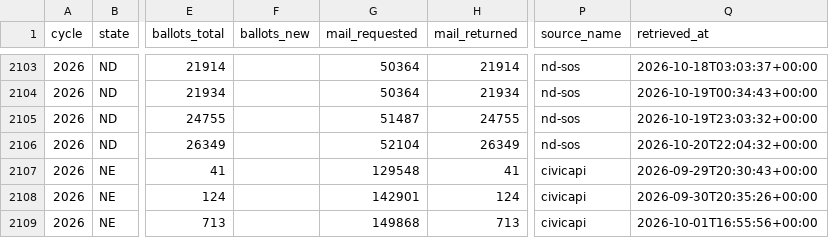
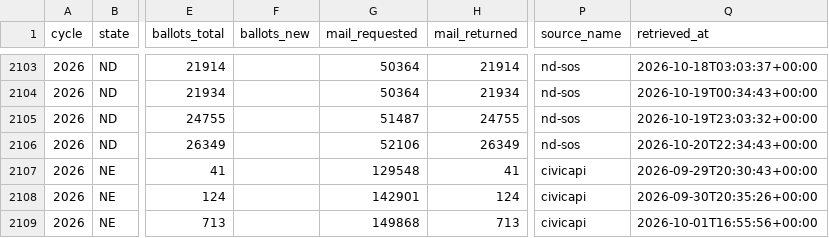
Before and after one commit to ElectIndex/26_early_vote, a CSV file: output/ev_state_daily.csv, drawn as a sheet; only a part is shown, gaps mark what is left out; the diff names each change by its address in the sheet, - before the commit and + after, or states it on an @@ line.

Commit message:
data: early vote 2026-10-20

```diff
--- a/output/ev_state_daily.csv
+++ b/output/ev_state_daily.csv
-G2106 (mail_requested): 52104
+G2106 (mail_requested): 52106
-Q2106 (retrieved_at): 2026-10-20T22:04:32+00:00
+Q2106 (retrieved_at): 2026-10-20T22:34:43+00:00
```
Also changed, not shown: 1 other file.
